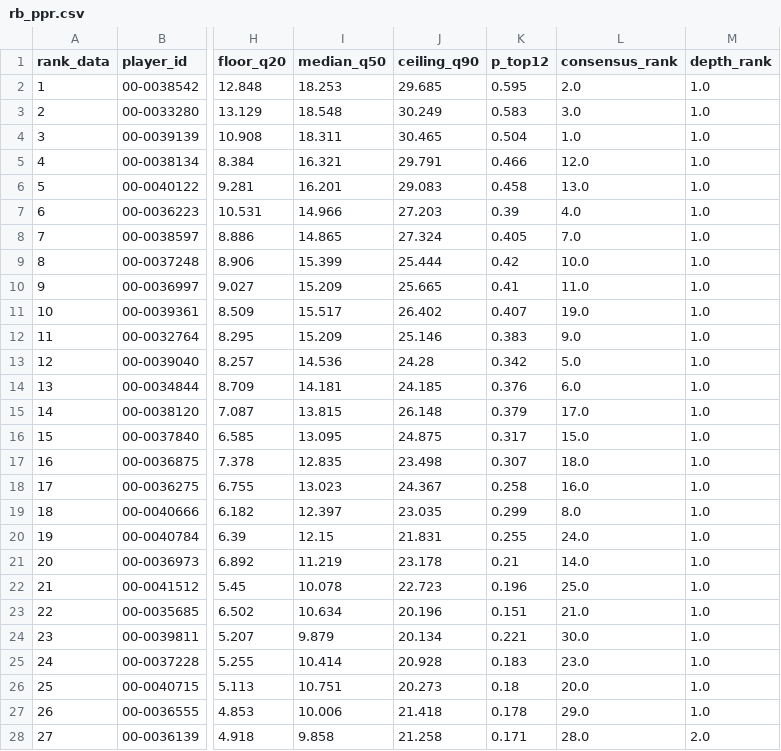
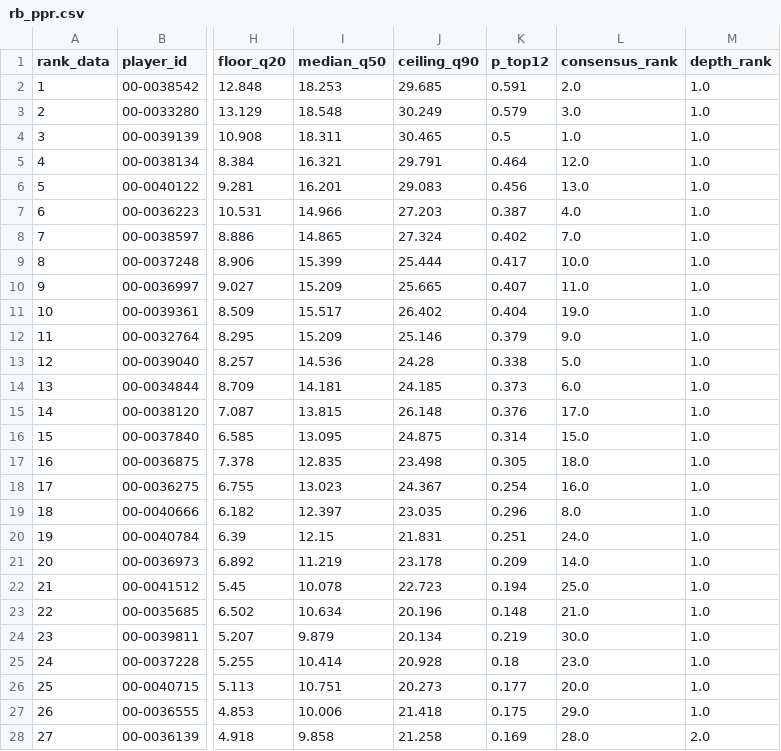
Before and after one commit to maditphillips/The-Delta-Duo, a CSV file: model/outputs/2026/week-02/rb_ppr.csv, drawn as a sheet; only a part is shown, gaps mark what is left out; the diff covers the shown part only; the diff names each change by its address in the sheet, - before the commit and + after, or states it on an @@ line.

```diff
--- a/model/outputs/2026/week-02/rb_ppr.csv
+++ b/model/outputs/2026/week-02/rb_ppr.csv
-K2 (p_top12): 0.595
+K2 (p_top12): 0.591
-K3 (p_top12): 0.583
+K3 (p_top12): 0.579
-K4 (p_top12): 0.504
+K4 (p_top12): 0.5
-K5 (p_top12): 0.466
+K5 (p_top12): 0.464
-K6 (p_top12): 0.458
+K6 (p_top12): 0.456
-K7 (p_top12): 0.39
+K7 (p_top12): 0.387
-K8 (p_top12): 0.405
+K8 (p_top12): 0.402
-K9 (p_top12): 0.42
+K9 (p_top12): 0.417
-K10 (p_top12): 0.41
+K10 (p_top12): 0.407
-K11 (p_top12): 0.407
+K11 (p_top12): 0.404
-K12 (p_top12): 0.383
+K12 (p_top12): 0.379
-K13 (p_top12): 0.342
+K13 (p_top12): 0.338
-K14 (p_top12): 0.376
+K14 (p_top12): 0.373
-K15 (p_top12): 0.379
+K15 (p_top12): 0.376
-K16 (p_top12): 0.317
+K16 (p_top12): 0.314
-K17 (p_top12): 0.307
+K17 (p_top12): 0.305
-K18 (p_top12): 0.258
+K18 (p_top12): 0.254
-K19 (p_top12): 0.299
+K19 (p_top12): 0.296
-K20 (p_top12): 0.255
+K20 (p_top12): 0.251
-K21 (p_top12): 0.21
+K21 (p_top12): 0.209
-K22 (p_top12): 0.196
+K22 (p_top12): 0.194
-K23 (p_top12): 0.151
+K23 (p_top12): 0.148
-K24 (p_top12): 0.221
+K24 (p_top12): 0.219
-K25 (p_top12): 0.183
+K25 (p_top12): 0.18
-K26 (p_top12): 0.18
+K26 (p_top12): 0.177
-K27 (p_top12): 0.178
+K27 (p_top12): 0.175
-K28 (p_top12): 0.171
+K28 (p_top12): 0.169
```
Also changed, not shown: 1 added row, 1 removed row and 53 edited cells elsewhere in this file, model/outputs/2026/week-02/rb_half_ppr.csv, model/outputs/2026/week-02/rb_half_ppr_pool.csv, 2 other files.
